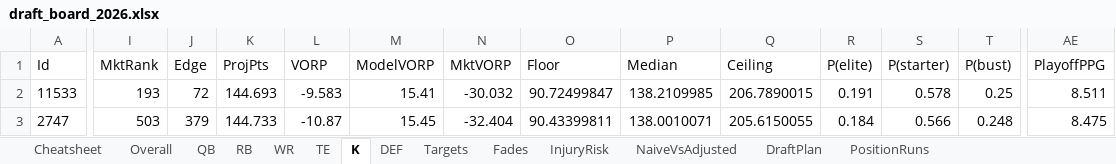
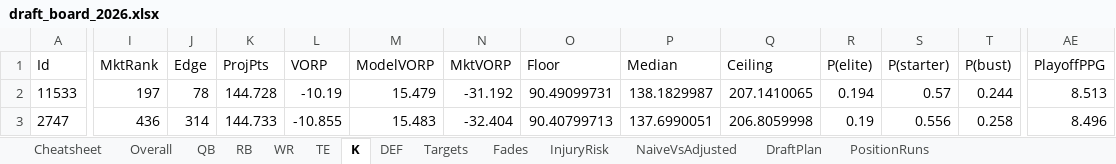
Before and after one commit to janus-tg/nfl_draft, an Excel workbook: output/draft_board_2026.xlsx, sheet K, drawn as a sheet; only a part is shown, gaps mark what is left out; values as stored, in another font and other column widths than the file's, no borders; the diff covers the shown part only; the diff names each change by its address in the sheet, - before the commit and + after, or states it on an @@ line.

Commit message:
feat: fill starters before bench (K/DEF exempt), refresh data from API
The recommender/canTake gate only nudged toward missing starters via a
score multiplier -- a strong enough bench player could still outscore a
weak starter-need pick. Since only the starting lineup scores points,
that's backwards: now Roster.can_take/canTake hard-blocks any pick that
neither fills a starter nor the flex slot while any non-K/DEF starter
is still missing. K and DEF stay exempt, since EARLIEST_ROUND already
pins them to the last two picks regardless.

Also refreshed all forward-looking data from the Sleeper API (player
metadata/injury news, 2026 season projections, expert consensus) and
reran the full pipeline + web export, so the new gate and the fresh
projections both land in draft_board_2026.xlsx and board.json together.

```diff
--- a/output/draft_board_2026.xlsx (sheet K)
+++ b/output/draft_board_2026.xlsx (sheet K)
-I2 (MktRank): 193
+I2 (MktRank): 197
-J2 (Edge): 72
+J2 (Edge): 78
-K2 (ProjPts): 144.693
+K2 (ProjPts): 144.728
-L2 (VORP): -9.583
+L2 (VORP): -10.19
-M2 (ModelVORP): 15.41
+M2 (ModelVORP): 15.479
-N2 (MktVORP): -30.032
+N2 (MktVORP): -31.192
-O2 (Floor): 90.72499847
+O2 (Floor): 90.49099731
-P2 (Median): 138.2109985
+P2 (Median): 138.1829987
-Q2 (Ceiling): 206.7890015
+Q2 (Ceiling): 207.1410065
-R2 (P(elite)): 0.191
+R2 (P(elite)): 0.194
-S2 (P(starter)): 0.578
+S2 (P(starter)): 0.57
-T2 (P(bust)): 0.25
+T2 (P(bust)): 0.244
-AE2 (PlayoffPPG): 8.511
+AE2 (PlayoffPPG): 8.513
-I3 (MktRank): 503
+I3 (MktRank): 436
-J3 (Edge): 379
+J3 (Edge): 314
-L3 (VORP): -10.87
+L3 (VORP): -10.855
-M3 (ModelVORP): 15.45
+M3 (ModelVORP): 15.483
-O3 (Floor): 90.43399811
+O3 (Floor): 90.40799713
-P3 (Median): 138.0010071
+P3 (Median): 137.6990051
-Q3 (Ceiling): 205.6150055
+Q3 (Ceiling): 206.8059998
-R3 (P(elite)): 0.184
+R3 (P(elite)): 0.19
-S3 (P(starter)): 0.566
+S3 (P(starter)): 0.556
-T3 (P(bust)): 0.248
+T3 (P(bust)): 0.258
-AE3 (PlayoffPPG): 8.475
+AE3 (PlayoffPPG): 8.496
```
Also changed, not shown: 4 added rows, 4 removed rows and 447 edited cells elsewhere in this sheet, sheet Overall, sheet DraftPlan, sheet WR, sheet RB, sheet TE, sheet InjuryRisk, 7 more sheets, 3 other files.
